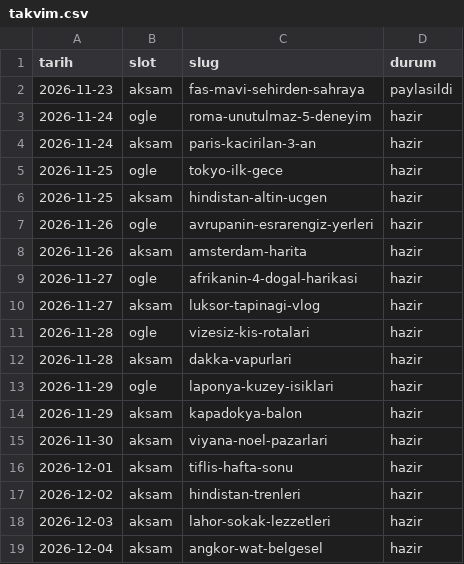
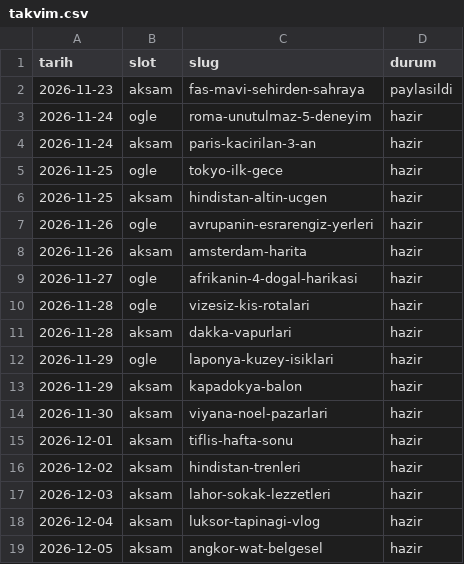
Before and after one commit to ugurkarakas/ugrkrakas-social, a CSV file: takvim.csv, drawn as a sheet.

```diff
--- a/takvim.csv
+++ b/takvim.csv
@@ -9,3 +9,2 @@ tarih,slot,slug,durum
 2026-11-27,ogle,afrikanin-4-dogal-harikasi,hazir
-2026-11-27,aksam,luksor-tapinagi-vlog,hazir
 2026-11-28,ogle,vizesiz-kis-rotalari,hazir
@@ -18,2 +17,3 @@ tarih,slot,slug,durum
 2026-12-03,aksam,lahor-sokak-lezzetleri,hazir
-2026-12-04,aksam,angkor-wat-belgesel,hazir
+2026-12-04,aksam,luksor-tapinagi-vlog,hazir
+2026-12-05,aksam,angkor-wat-belgesel,hazir
```
Also changed, not shown: 3 other files.
